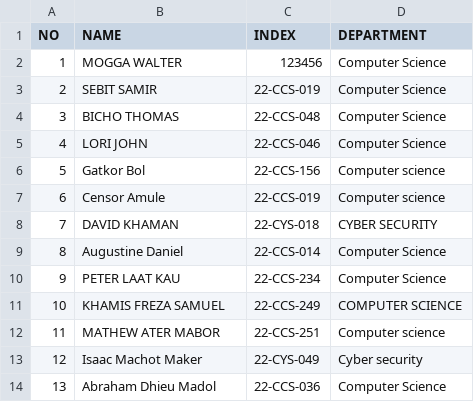
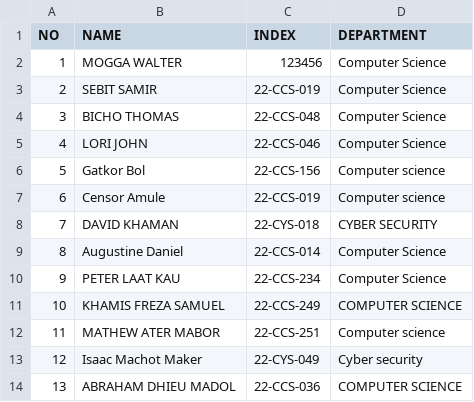
Before and after one commit to abrahamdhieumadol75-code/OSP_Regular_2026, a CSV file: students.csv, drawn as a sheet.

Commit message:
Update students.csv

```diff
--- a/students.csv
+++ b/students.csv
@@ -13,2 +13,2 @@ NO,NAME,INDEX,DEPARTMENT
 12,Isaac Machot Maker,22-CYS-049,Cyber security
-13,Abraham Dhieu Madol,22-CCS-036, Computer Science
+13,ABRAHAM DHIEU MADOL,22-CCS-036,COMPUTER SCIENCE
```
